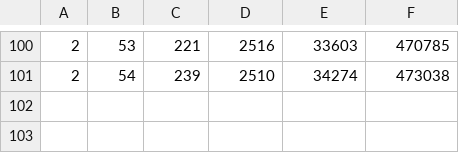
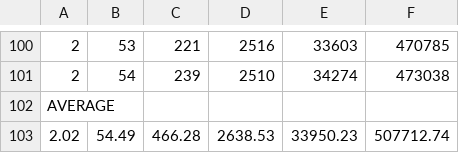
Before and after one commit to adibadayalya/Algorithms-Lab, a CSV file: Assignment-1/HeapSort/timeData.csv, drawn as a sheet; only a part is shown, gaps mark what is left out; the diff names each change by its address in the sheet, - before the commit and + after, or states it on an @@ line.

Commit message:
computing the average values

```diff
--- a/Assignment-1/HeapSort/timeData.csv
+++ b/Assignment-1/HeapSort/timeData.csv
+row 102: AVERAGE
+row 103: 2.02 | 54.49 | 466.28 | 2638.53 | 33950.23 | 507712.74
```
Also changed, not shown: Assignment-1/MergeSort/timeData.csv, Assignment-1/QuickSort/timeData.csv, 3 other files.
